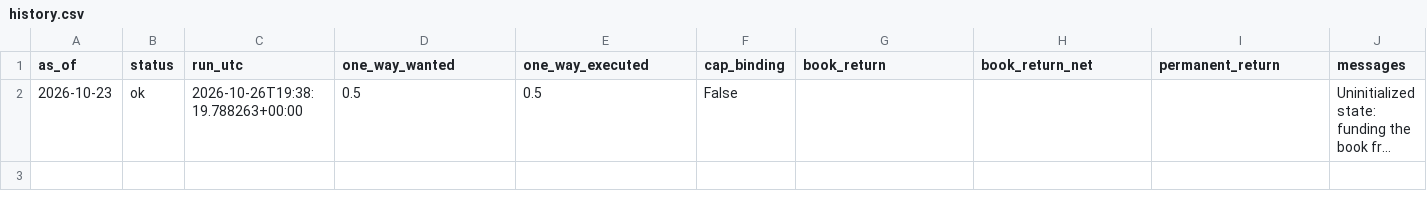
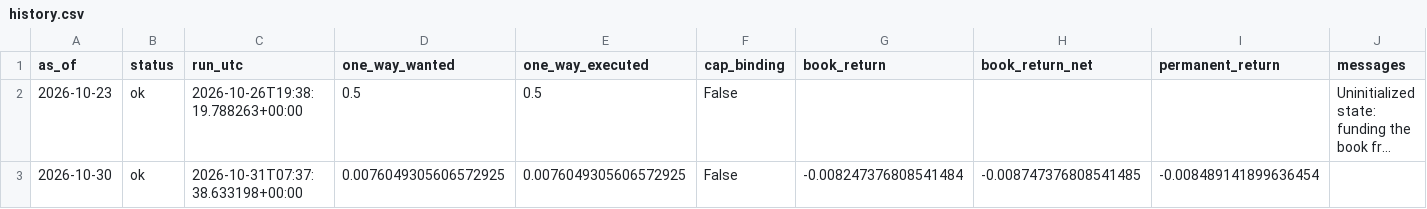
Before and after one commit to sachahuberty/atlas-strategy, a CSV file: live/history.csv, drawn as a sheet; long unchanged cells end in …; the diff names each change by its address in the sheet, - before the commit and + after, or states it on an @@ line.

Commit message:
live: allocation for latest (ok)

```diff
--- a/live/history.csv
+++ b/live/history.csv
+row 3: 2026-10-30 | ok | 2026-10-31T07:37:38.633198+00:00 | 0.0076049305606572925 | 0.0076049305606572925 | False | -0.008247376808541484 | -0.008747376808541485 | -0.008489141899636454
```
Also changed, not shown: 5 other files.
